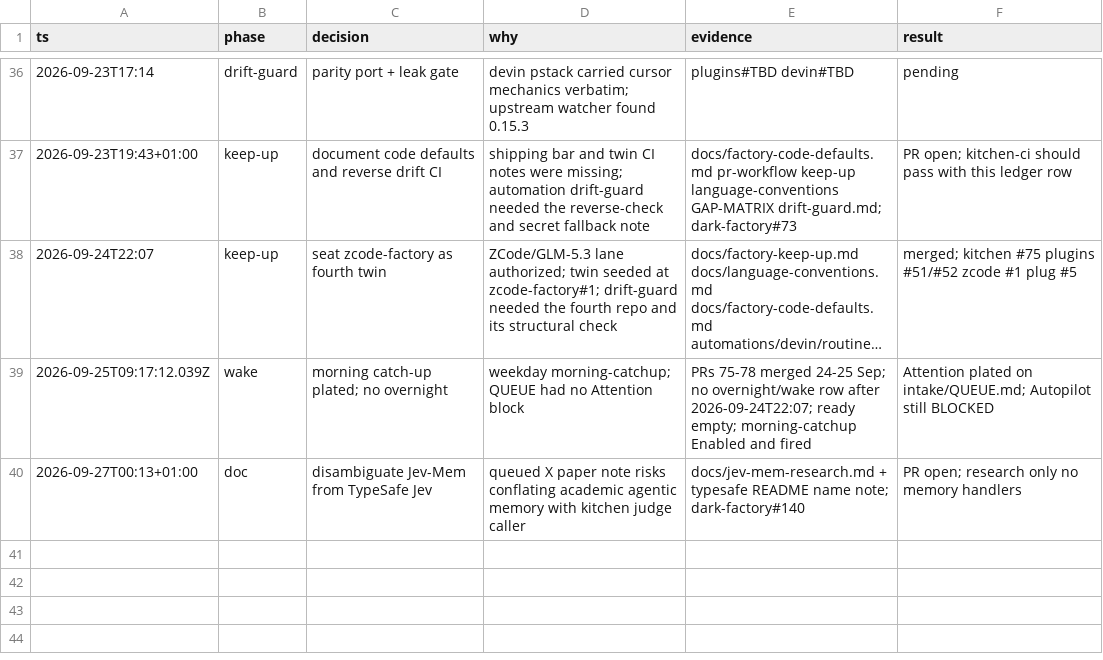
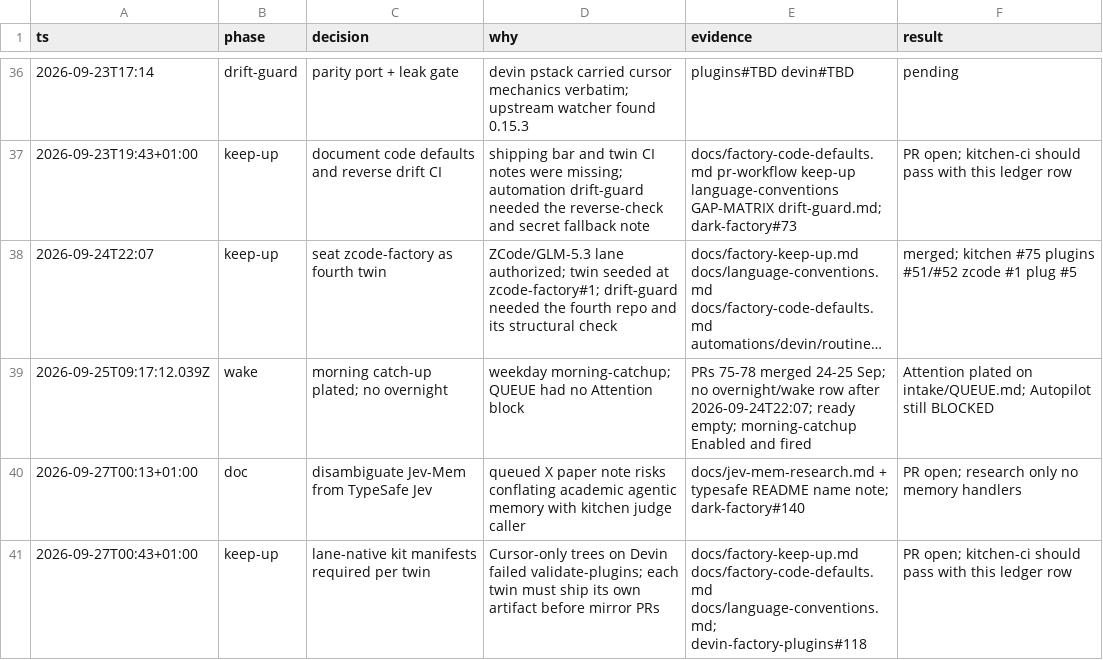
Before and after one commit to Dahhrk/dark-factory, a TSV file: audit/decisions.tsv, drawn as a sheet; only a part is shown, gaps mark what is left out; long unchanged cells end in …; the diff names each change by its address in the sheet, - before the commit and + after, or states it on an @@ line.

Commit message:
Document lane-native kit manifests across factory twins
Require Cursor .cursor-plugin, Devin .devin-plugin/plugin.json, and ZCode
flat skills per twin. Cursor-only trees on Devin are a defect; export and
mirror must assert before twin PRs. Ledger row for kitchen-ci.

```diff
--- a/audit/decisions.tsv
+++ b/audit/decisions.tsv
+row 41: 2026-09-27T00:43+01:00 | keep-up | lane-native kit manifests required per twin | Cursor-only trees on Devin failed validate-plugins; each twin must ship its own artifact before mirror PRs | docs/factory-keep-up.md docs/factory-code-defaults.md docs/language-conventions.md; devin-factory-plugins#118 | PR open; kitchen-ci should pass with this ledger row
```
Also changed, not shown: 3 other files.
